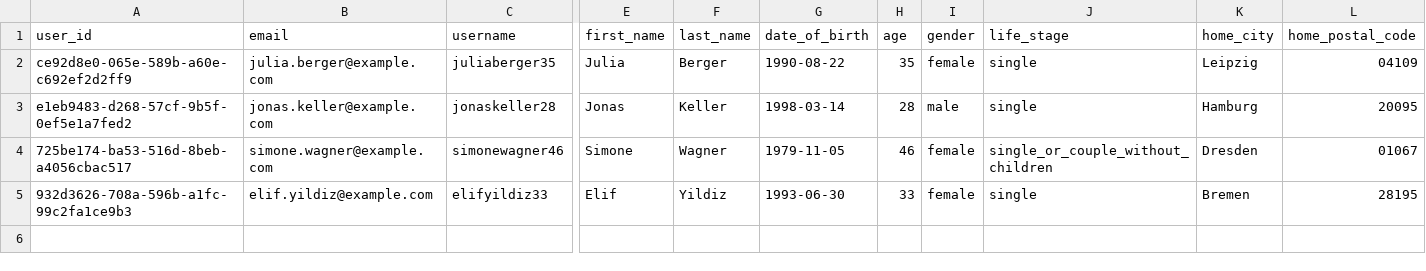
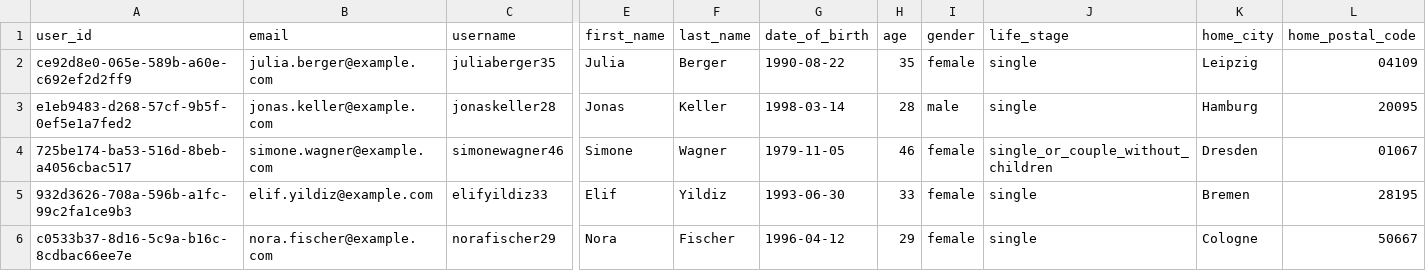
Before and after one commit to tjorgeo/AIIM_DB_mobility_advisior, a CSV file: database/seed/user_profiles_v4.csv, drawn as a sheet; only a part is shown, gaps mark what is left out; rows hold the shown columns only; the diff names each change by its address in the sheet, - before the commit and + after, or states it on an @@ line.

```diff
--- a/database/seed/user_profiles_v4.csv
+++ b/database/seed/user_profiles_v4.csv
+row 6: c0533b37-8d16-5c9a-b16c-8cdbac66ee7e | nora.fischer@example.com | norafischer29 | Nora | Fischer | 1996-04-12 | 29 | female | single | Cologne | 50667
```
Also changed, not shown: database/seed/user_calendars_v2.csv, database/seed/user_onboardings_v4.csv, 5 other files.
